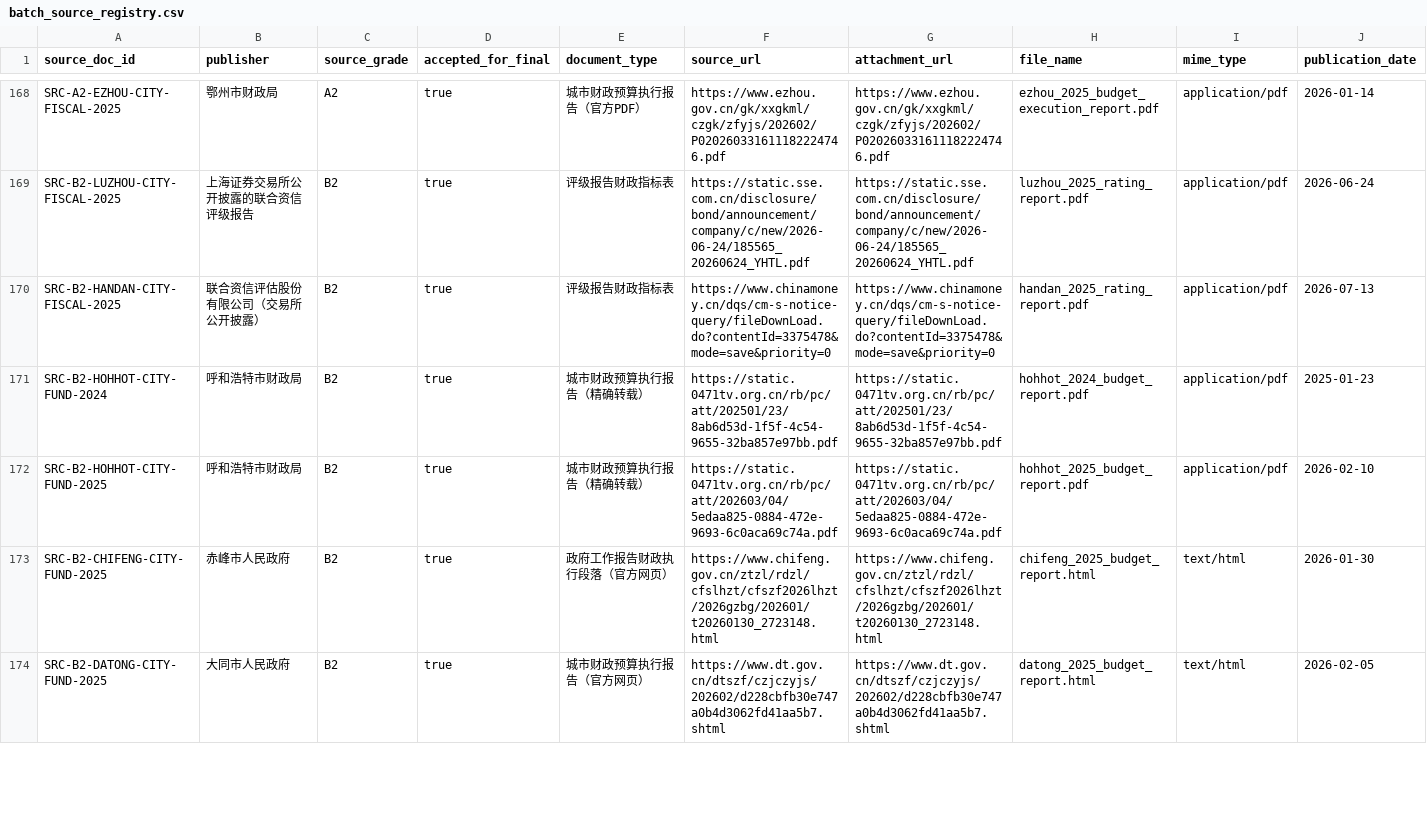
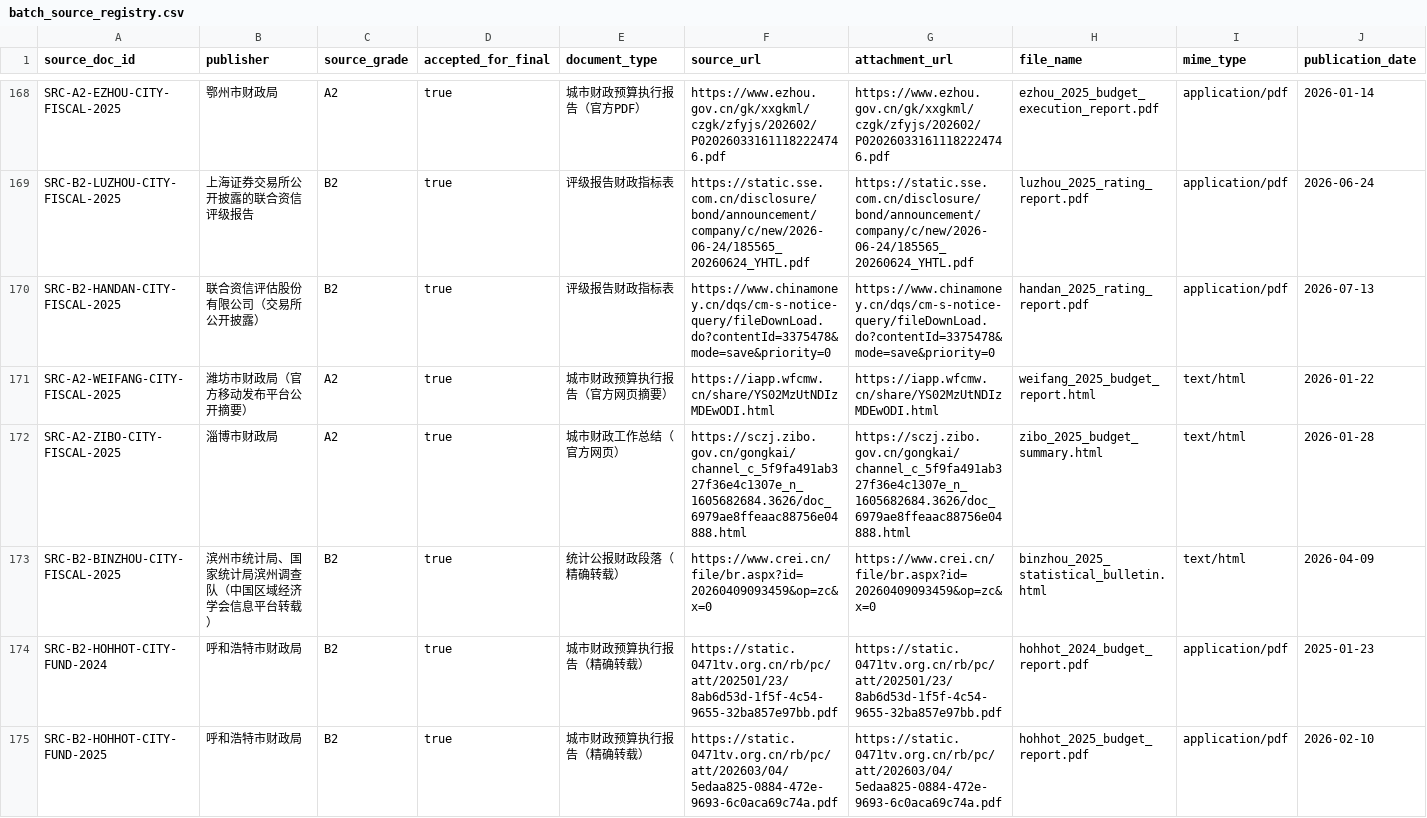
Before and after one commit to chenfei2008c/china-local-debt-atlas, a CSV file: outputs/national_prefecture_panel_2018_2026/batch_source_registry.csv, drawn as a sheet; only a part is shown, gaps mark what is left out; the shorter side is filled out with more unchanged rows; rows hold the shown columns only; the diff names each change by its address in the sheet, - before the commit and + after, or states it on an @@ line.

```diff
--- a/outputs/national_prefecture_panel_2018_2026/batch_source_registry.csv
+++ b/outputs/national_prefecture_panel_2018_2026/batch_source_registry.csv
+row 171: SRC-A2-WEIFANG-CITY-FISCAL-2025 | 潍坊市财政局（官方移动发布平台公开摘要） | A2 | true | 城市财政预算执行报告（官方网页摘要） | https://iapp.wfcmw.cn/share/YS02MzUtNDIzMDEwODI.html | https://iapp.wfcmw.cn/share/YS02MzUtNDIzMDEwODI.html | weifang_2025_budget_report.html | text/html | 2026-01-22
+row 172: SRC-A2-ZIBO-CITY-FISCAL-2025 | 淄博市财政局 | A2 | true | 城市财政工作总结（官方网页） | https://sczj.zibo.gov.cn/gongkai/channel_c_5f9fa491ab327f36e4c1307e_n_1605682684.3626/doc_6979ae8ffeaac88756e04888.html | https://sczj.zibo.gov.cn/gongkai/channel_c_5f9fa491ab327f36e4c1307e_n_1605682684.3626/doc_6979ae8ffeaac88756e04888.html | zibo_2025_budget_summary.html | text/html | 2026-01-28
+row 173: SRC-B2-BINZHOU-CITY-FISCAL-2025 | 滨州市统计局、国家统计局滨州调查队（中国区域经济学会信息平台转载） | B2 | true | 统计公报财政段落（精确转载） | https://www.crei.cn/file/br.aspx?id=20260409093459&op=zc&x=0 | https://www.crei.cn/file/br.aspx?id=20260409093459&op=zc&x=0 | binzhou_2025_statistical_bulletin.html | text/html | 2026-04-09
```
Also changed, not shown: outputs/national_prefecture_panel_2018_2026/city_gov_debt.csv, outputs/national_prefecture_panel_2018_2026/core_coverage_report_2018_2025.csv, 16 other files.
